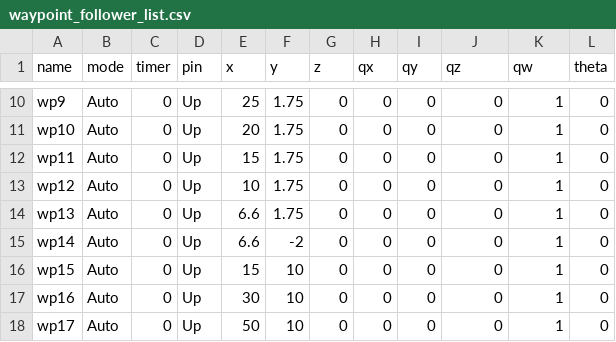
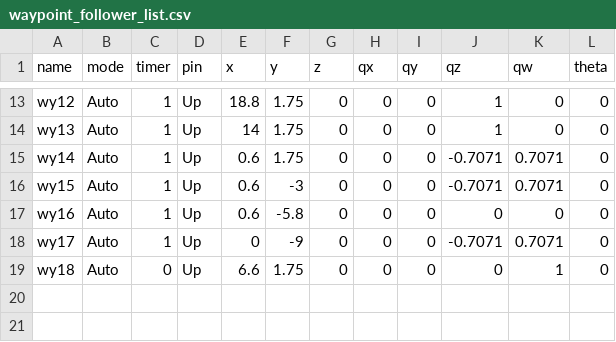
Before and after one commit to Phuwaset/gui_agv, a CSV file: data/station/waypoint_follower_list.csv, drawn as a sheet; only a part is shown, gaps mark what is left out; removed rows and columns are numbered as before the commit, all else as after; the diff covers the shown part only; the diff names each change by its address in the sheet, - before the commit and + after, or states it on an @@ line.

```diff
--- a/data/station/waypoint_follower_list.csv
+++ b/data/station/waypoint_follower_list.csv
-A13 (name): wp9
+A13 (name): wy12
-C13:C15 (timer): 0
+C13:C15 (timer): 1
-E13 (x): 25
+E13 (x): 18.8
-J13:J14 (qz): 0
+J13:J14 (qz): 1
-K13:K14 (qw): 1
+K13:K14 (qw): 0
-A14 (name): wp10
+A14 (name): wy13
-E14 (x): 20
+E14 (x): 14
-A15 (name): wp11
+A15 (name): wy14
-E15 (x): 15
+E15 (x): 0.6
-J15 (qz): 0
+J15 (qz): -0.7071
-K15 (qw): 1
+K15 (qw): 0.7071
+row 16: wy15 | Auto | 1 | Up | 0.6 | -3 | 0 | 0 | 0 | -0.7071 | 0.7071 | 0
-A17 (name): wp12
+A17 (name): wy16
-C17 (timer): 0
+C17 (timer): 1
-E17 (x): 10
+E17 (x): 0.6
-F17 (y): 1.75
+F17 (y): -5.8
-K17 (qw): 1
+K17 (qw): 0
+row 18: wy17 | Auto | 1 | Up | 0 | -9 | 0 | 0 | 0 | -0.7071 | 0.7071 | 0
-A19 (name): wp13
+A19 (name): wy18
-row 15: wp14 | Auto | 0 | Up | 6.6 | -2 | 0 | 0 | 0 | 0 | 1 | 0
-row 16: wp15 | Auto | 0 | Up | 15 | 10 | 0 | 0 | 0 | 0 | 1 | 0
-row 17: wp16 | Auto | 0 | Up | 30 | 10 | 0 | 0 | 0 | 0 | 1 | 0
-row 18: wp17 | Auto | 0 | Up | 50 | 10 | 0 | 0 | 0 | 0 | 1 | 0
```
Also changed, not shown: 3 added rows and 44 edited cells elsewhere in this file, data/station/manual_track.csv, data/station/station_list.csv, 13 other files.
